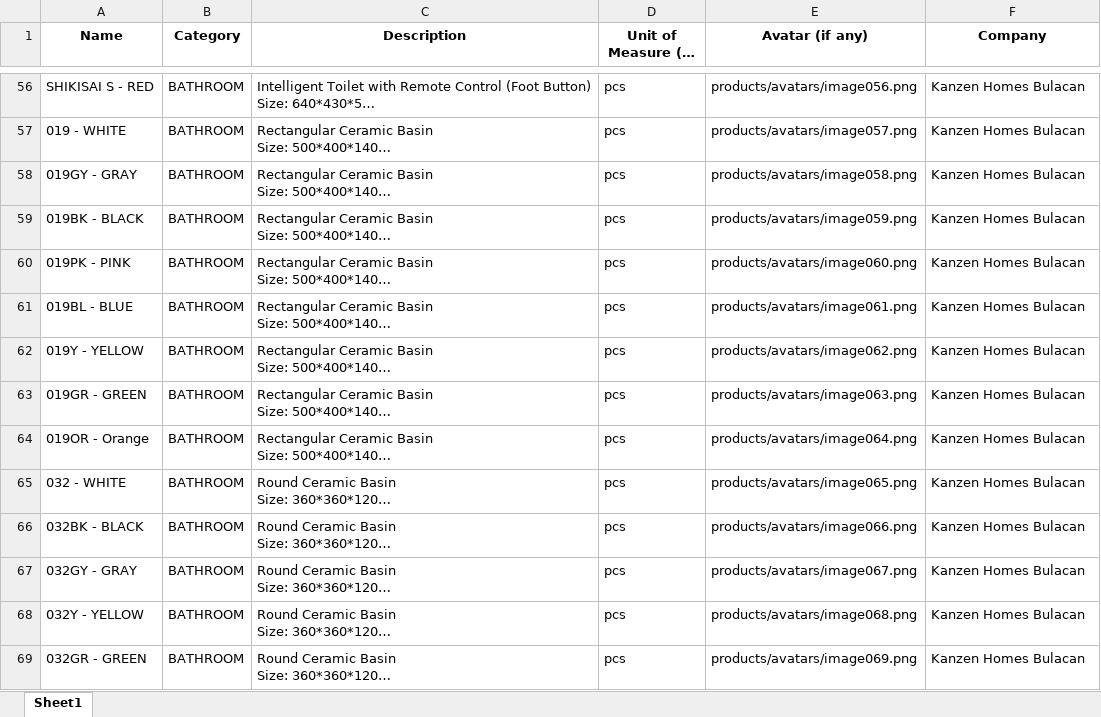
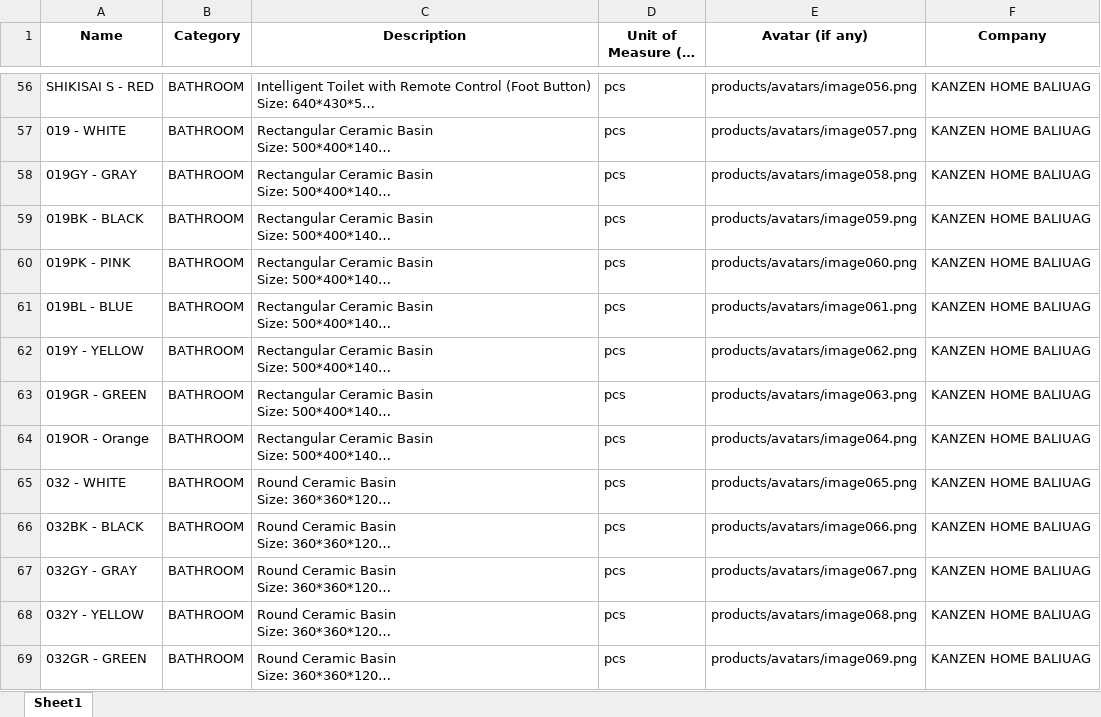
Before and after one commit to dvappnnt/kanzen-erp, an Excel workbook: database/imports/products.xlsx, sheet Sheet1, drawn as a sheet; only a part is shown, gaps mark what is left out; long unchanged cells end in …; values as stored, in another font and other column widths than the file's, no borders; the diff covers the shown part only; the diff names each change by its address in the sheet, - before the commit and + after, or states it on an @@ line.

```diff
--- a/database/imports/products.xlsx (sheet Sheet1)
+++ b/database/imports/products.xlsx (sheet Sheet1)
-F56:F69 (Company): Kanzen Homes Bulacan
+F56:F69 (Company): KANZEN HOME BALIUAG
```
Also changed, not shown: 170 edited cells elsewhere in this sheet, 18 other files.
